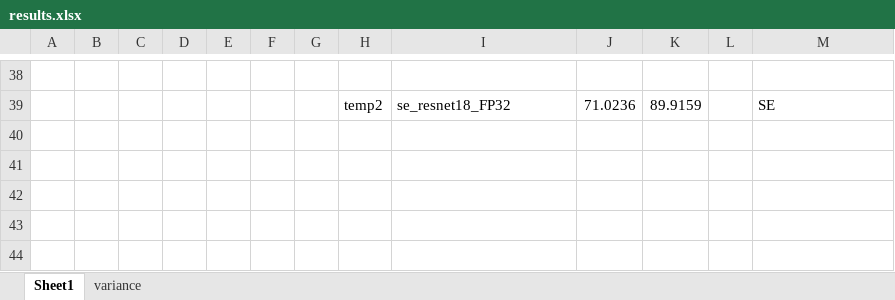
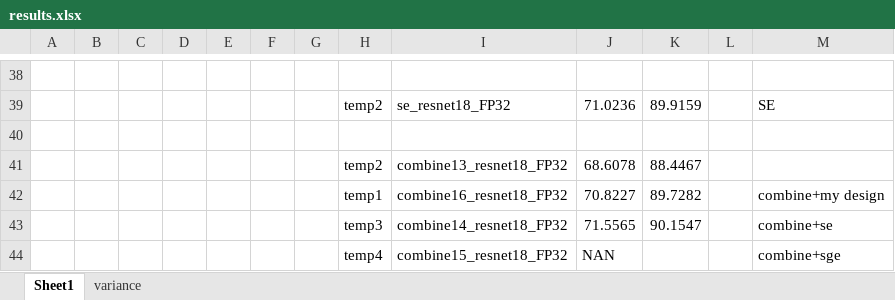
Before and after one commit to ma-xu/DistKernel, an Excel workbook: results.xlsx, sheet Sheet1, drawn as a sheet; only a part is shown, gaps mark what is left out; values as stored, in another font and other column widths than the file's, no borders; the diff names each change by its address in the sheet, - before the commit and + after, or states it on an @@ line.

Commit message:
update

```diff
--- a/results.xlsx (sheet Sheet1)
+++ b/results.xlsx (sheet Sheet1)
+row 40: (empty)
+row 41:  |  |  |  |  |  |  | temp2 | combine13_resnet18_FP32 | 68.6078 | 88.4467
+row 42:  |  |  |  |  |  |  | temp1 | combine16_resnet18_FP32 | 70.8227 | 89.7282 |  | combine+my design
+row 43:  |  |  |  |  |  |  | temp3 | combine14_resnet18_FP32 | 71.5565 | 90.1547 |  | combine+se
+row 44:  |  |  |  |  |  |  | temp4 | combine15_resnet18_FP32 | NAN |  |  | combine+sge
```
